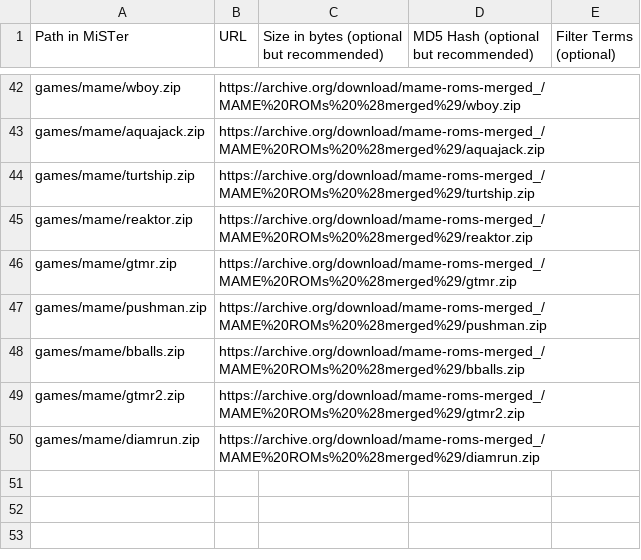
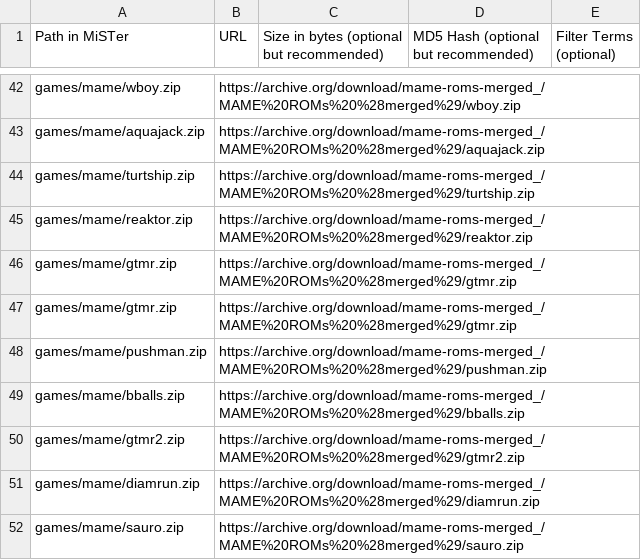
Before and after one commit to OngoGablogian/MiSTer_BAZSET, a CSV file: external_files.csv, drawn as a sheet; only a part is shown, gaps mark what is left out.

Commit message:
Update external_files.csv

```diff
--- a/external_files.csv
+++ b/external_files.csv
@@ -46,2 +46,3 @@ games/mame/reaktor.zip,https://archive.org/download/mame-roms-merged_/MAME%20ROM
 games/mame/gtmr.zip,https://archive.org/download/mame-roms-merged_/MAME%20ROMs%20%28merged%29/gtmr.zip,,,
+games/mame/gtmr.zip,https://archive.org/download/mame-roms-merged_/MAME%20ROMs%20%28merged%29/gtmr.zip,,,
 games/mame/pushman.zip,https://archive.org/download/mame-roms-merged_/MAME%20ROMs%20%28merged%29/pushman.zip,,,
@@ -50 +51,2 @@ games/mame/gtmr2.zip,https://archive.org/download/mame-roms-merged_/MAME%20ROMs%
 games/mame/diamrun.zip,https://archive.org/download/mame-roms-merged_/MAME%20ROMs%20%28merged%29/diamrun.zip,,,
+games/mame/sauro.zip,https://archive.org/download/mame-roms-merged_/MAME%20ROMs%20%28merged%29/sauro.zip,,,
```
